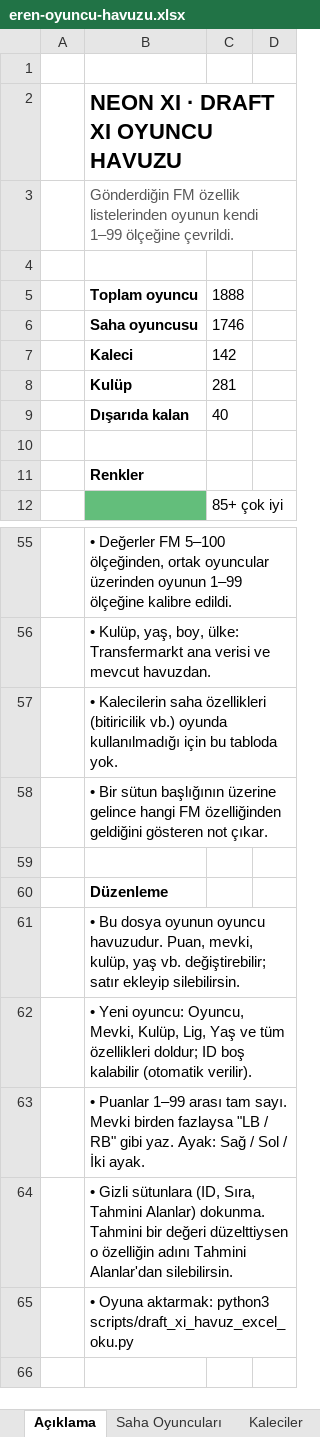
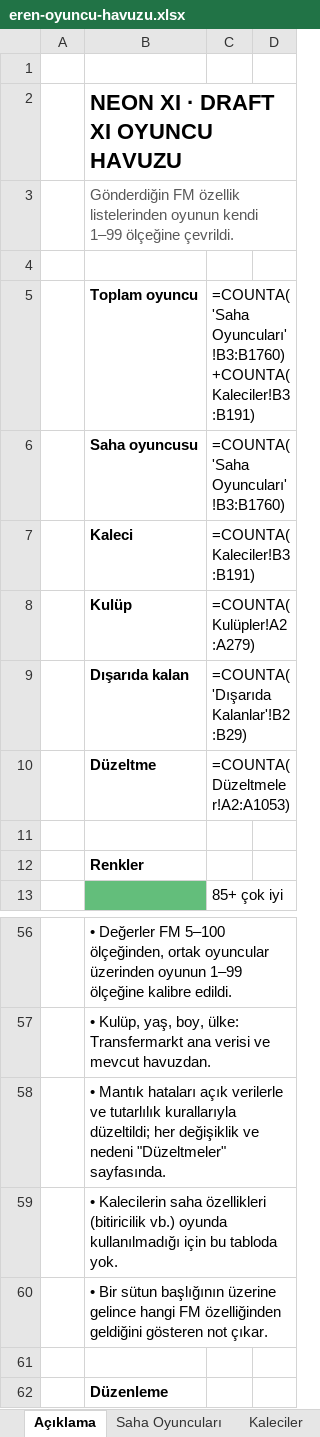
Before and after one commit to erenkaynak1/neonx-, an Excel workbook: draft-xi/data/eren-oyuncu-havuzu.xlsx, sheet Açıklama, drawn as a sheet; only a part is shown, gaps mark what is left out; the shorter side is filled out with more unchanged rows; values as stored, in another font and other column widths than the file's, no borders; formulas without a stored value are shown as written; the diff names each change by its address in the sheet, - before the commit and + after, or states it on an @@ line.

```diff
--- a/draft-xi/data/eren-oyuncu-havuzu.xlsx (sheet Açıklama)
+++ b/draft-xi/data/eren-oyuncu-havuzu.xlsx (sheet Açıklama)
-C5: 1888
+C5: =COUNTA('Saha Oyuncuları'!B3:B1760)+COUNTA(Kaleciler!B3:B191)
-C6: 1746
+C6: =COUNTA('Saha Oyuncuları'!B3:B1760)
-C7: 142
+C7: =COUNTA(Kaleciler!B3:B191)
-C8: 281
+C8: =COUNTA(Kulüpler!A2:A279)
-C9: 40
+C9: =COUNTA('Dışarıda Kalanlar'!B2:B29)
+row 10:  | Düzeltme | =COUNTA(Düzeltmeler!A2:A1053)
+row 58:  | • Mantık hataları açık verilerle ve tutarlılık kurallarıyla düzeltildi; her değişiklik ve nedeni "Düzeltmeler" sayfasında.
```
Also changed, not shown: sheet Saha Oyuncuları, sheet Kulüpler, sheet Kaleciler, sheet Dışarıda Kalanlar, other sheet tabs, hidden cells, 7 other files.
